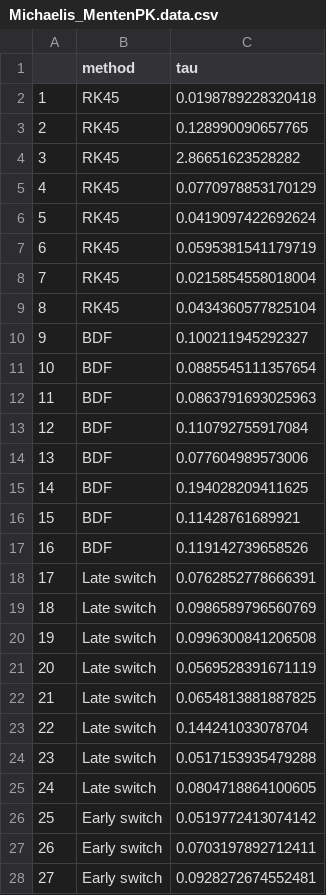
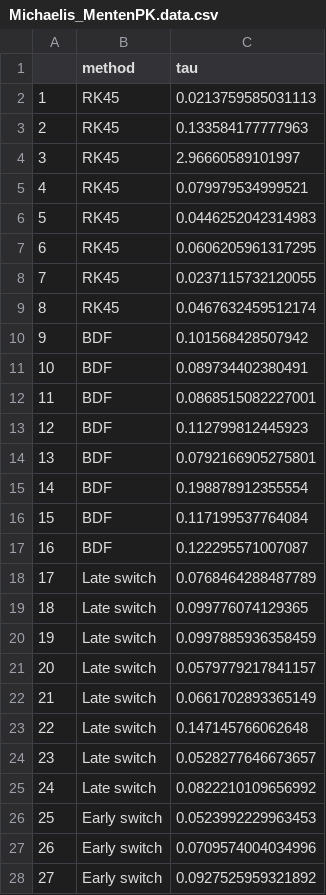
Before and after one commit to charlesm93/ode-tuning, a CSV file: plot_data/Michaelis_MentenPK.data.csv, drawn as a sheet; only a part is shown; the diff covers the shown part only.

```diff
--- a/plot_data/Michaelis_MentenPK.data.csv
+++ b/plot_data/Michaelis_MentenPK.data.csv
@@ -1,28 +1,28 @@
 "","method","tau"
-"1","RK45",0.0198789228320418
-"2","RK45",0.128990090657765
-"3","RK45",2.86651623528282
-"4","RK45",0.0770978853170129
-"5","RK45",0.0419097422692624
-"6","RK45",0.0595381541179719
-"7","RK45",0.0215854558018004
-"8","RK45",0.0434360577825104
-"9","BDF",0.100211945292327
-"10","BDF",0.0885545111357654
-"11","BDF",0.0863791693025963
-"12","BDF",0.110792755917084
-"13","BDF",0.077604989573006
-"14","BDF",0.194028209411625
-"15","BDF",0.11428761689921
-"16","BDF",0.119142739658526
-"17","Late switch",0.0762852778666391
-"18","Late switch",0.0986589796560769
-"19","Late switch",0.0996300841206508
-"20","Late switch",0.0569528391671119
-"21","Late switch",0.0654813881887825
-"22","Late switch",0.144241033078704
-"23","Late switch",0.0517153935479288
-"24","Late switch",0.0804718864100605
-"25","Early switch",0.0519772413074142
-"26","Early switch",0.0703197892712411
-"27","Early switch",0.0928272674552481
+"1","RK45",0.0213759585031113
+"2","RK45",0.133584177777963
+"3","RK45",2.96660589101997
+"4","RK45",0.079979534999521
+"5","RK45",0.0446252042314983
+"6","RK45",0.0606205961317295
+"7","RK45",0.0237115732120055
+"8","RK45",0.0467632459512174
+"9","BDF",0.101568428507942
+"10","BDF",0.089734402380491
+"11","BDF",0.0868515082227001
+"12","BDF",0.112799812445923
+"13","BDF",0.0792166905275801
+"14","BDF",0.198878912355554
+"15","BDF",0.117199537764084
+"16","BDF",0.122295571007087
+"17","Late switch",0.0768464288487789
+"18","Late switch",0.099776074129365
+"19","Late switch",0.0997885936358459
+"20","Late switch",0.0579779217841157
+"21","Late switch",0.0661702893365149
+"22","Late switch",0.147145766062648
+"23","Late switch",0.0528277646673657
+"24","Late switch",0.0822210109656992
+"25","Early switch",0.0523992229963453
+"26","Early switch",0.0709574004034996
+"27","Early switch",0.0927525959321892
```
Also changed, not shown: 5 edited cells elsewhere in this file, plot_data/Michaelis_MentenPK_pop_centered.data.csv, 8 other files.
